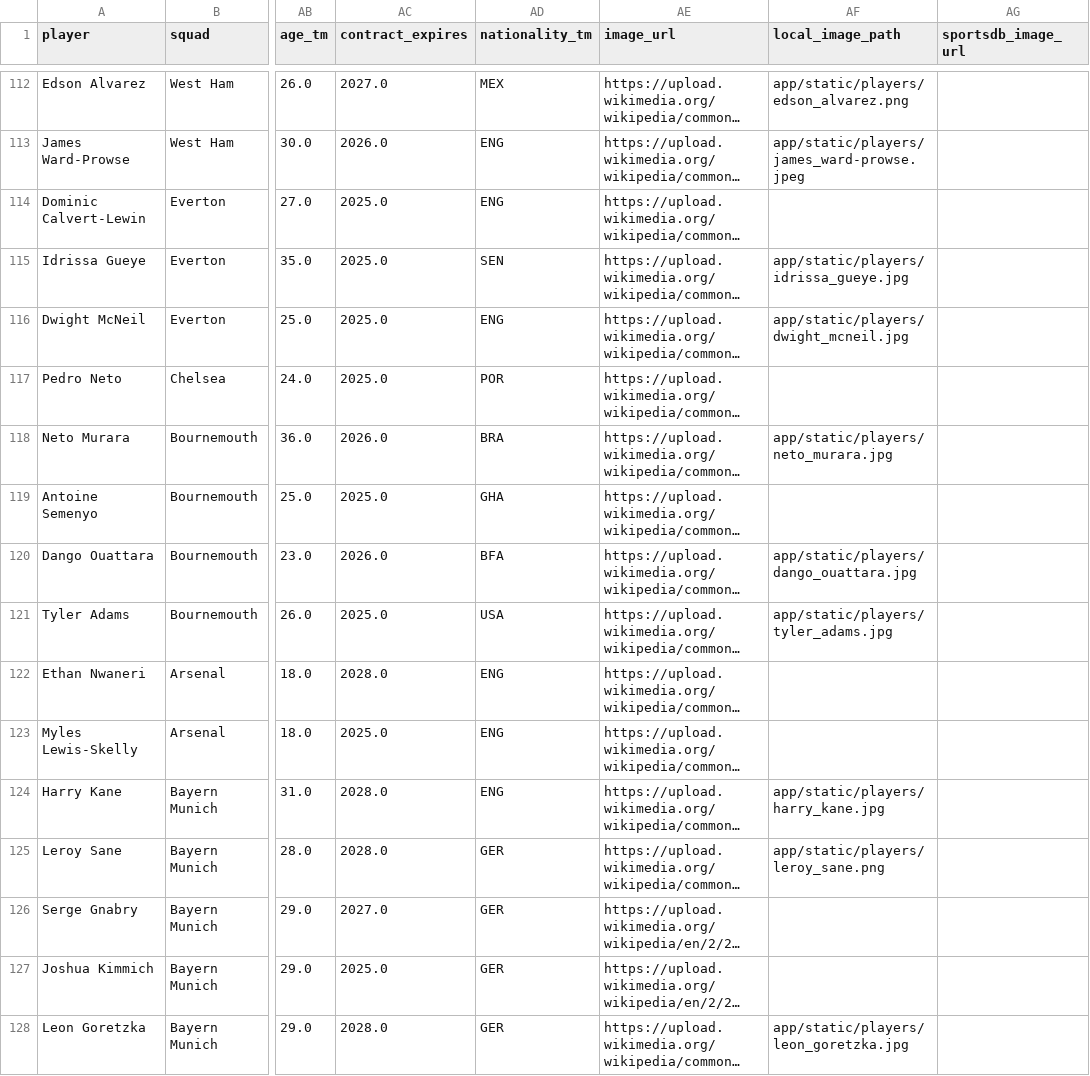
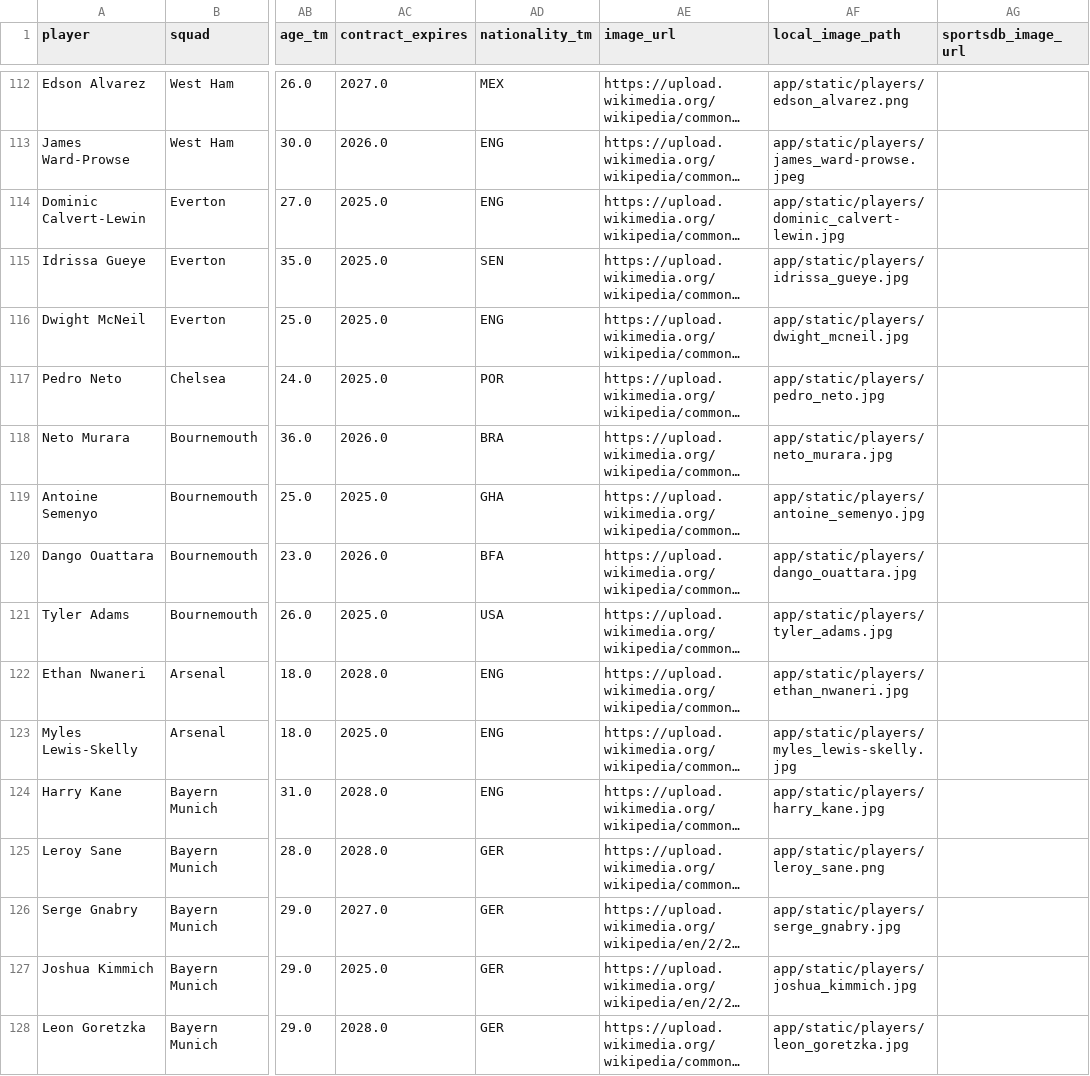
Before and after one commit to sina-778/footscout, a CSV file: data/processed/players_merged.csv, drawn as a sheet; only a part is shown, gaps mark what is left out; long unchanged cells end in …; the diff covers the shown part only; the diff names each change by its address in the sheet, - before the commit and + after, or states it on an @@ line.

Commit message:
fix: sort wiki pageimages search by relevance index and download correct player photos

```diff
--- a/data/processed/players_merged.csv
+++ b/data/processed/players_merged.csv
-AF114 (local_image_path): (empty)
+AF114 (local_image_path): app/static/players/dominic_calvert-lewin.jpg
-AF117 (local_image_path): (empty)
+AF117 (local_image_path): app/static/players/pedro_neto.jpg
-AF119 (local_image_path): (empty)
+AF119 (local_image_path): app/static/players/antoine_semenyo.jpg
-AF122 (local_image_path): (empty)
+AF122 (local_image_path): app/static/players/ethan_nwaneri.jpg
-AF123 (local_image_path): (empty)
+AF123 (local_image_path): app/static/players/myles_lewis-skelly.jpg
-AF126 (local_image_path): (empty)
+AF126 (local_image_path): app/static/players/serge_gnabry.jpg
-AF127 (local_image_path): (empty)
+AF127 (local_image_path): app/static/players/joshua_kimmich.jpg
```
Also changed, not shown: 132 edited cells elsewhere in this file, 3 other files.
